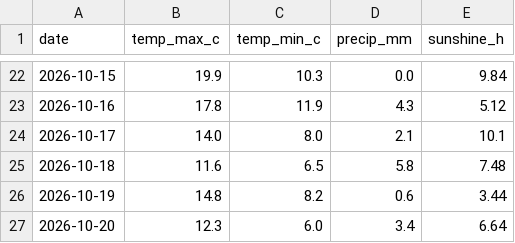
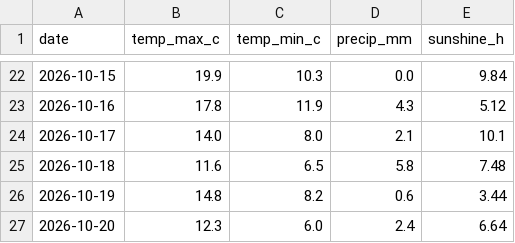
Before and after one commit to mohamedazouagh/daily-data-tracker, a CSV file: data/weather_breda.csv, drawn as a sheet; only a part is shown, gaps mark what is left out.

```diff
--- a/data/weather_breda.csv
+++ b/data/weather_breda.csv
@@ -26,2 +26,2 @@ date,temp_max_c,temp_min_c,precip_mm,sunshine_h
 2026-10-19,14.8,8.2,0.6,3.44
-2026-10-20,12.3,6.0,3.4,6.64
+2026-10-20,12.3,6.0,2.4,6.64
```
Also changed, not shown: 1 other file.
